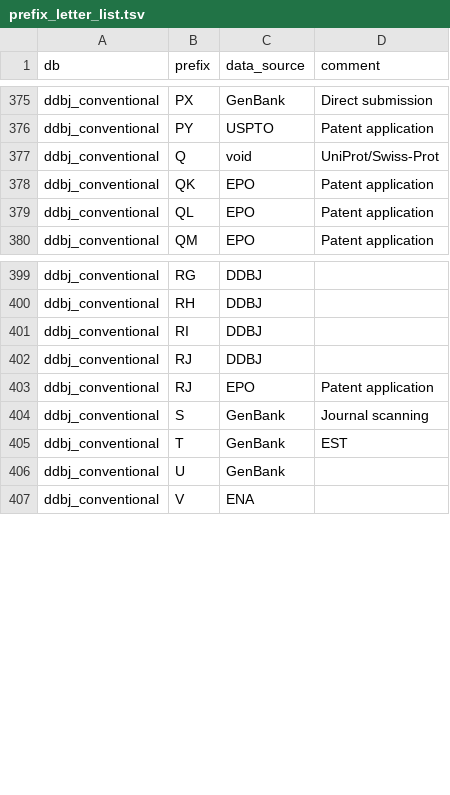
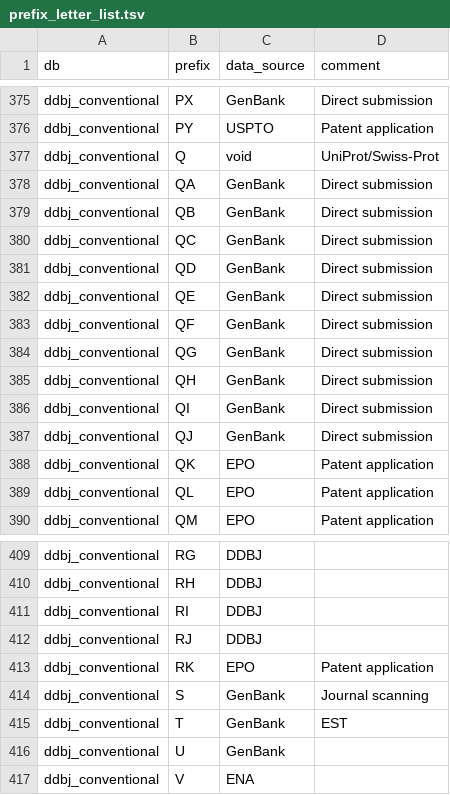
Before and after one commit to ddbj/pub, a TSV file: docs/common/prefix_letter_list.tsv, drawn as a sheet; only a part is shown, gaps mark what is left out.

Commit message:
prefix updates

```diff
--- a/docs/common/prefix_letter_list.tsv
+++ b/docs/common/prefix_letter_list.tsv
@@ -377,2 +377,12 @@ ddbj_conventional	PY	USPTO	Patent application
 ddbj_conventional	Q	void	UniProt/Swiss-Prot
+ddbj_conventional	QA	GenBank	Direct submission
+ddbj_conventional	QB	GenBank	Direct submission
+ddbj_conventional	QC	GenBank	Direct submission
+ddbj_conventional	QD	GenBank	Direct submission
+ddbj_conventional	QE	GenBank	Direct submission
+ddbj_conventional	QF	GenBank	Direct submission
+ddbj_conventional	QG	GenBank	Direct submission
+ddbj_conventional	QH	GenBank	Direct submission
+ddbj_conventional	QI	GenBank	Direct submission
+ddbj_conventional	QJ	GenBank	Direct submission
 ddbj_conventional	QK	EPO	Patent application
@@ -402,3 +412,3 @@ ddbj_conventional	RI	DDBJ
 ddbj_conventional	RJ	DDBJ	
-ddbj_conventional	RJ	EPO	Patent application
+ddbj_conventional	RK	EPO	Patent application
 ddbj_conventional	S	GenBank	Journal scanning
```
